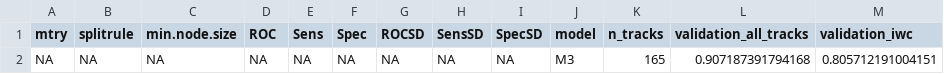
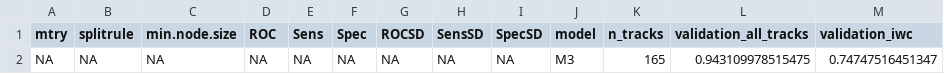
Before and after one commit to ryanreisinger/megaPrediction, a CSV file: output/fitted_models_results/results_M3.csv, drawn as a sheet.

```diff
--- a/output/fitted_models_results/results_M3.csv
+++ b/output/fitted_models_results/results_M3.csv
@@ -1,2 +1,2 @@
 "mtry","splitrule","min.node.size","ROC","Sens","Spec","ROCSD","SensSD","SpecSD","model","n_tracks","validation_all_tracks","validation_iwc"
-NA,NA,NA,NA,NA,NA,NA,NA,NA,"M3",165,0.907187391794168,0.805712191004151
+NA,NA,NA,NA,NA,NA,NA,NA,NA,"M3",165,0.943109978515475,0.74747516451347
```
Also changed, not shown: output/fitted_models_results/results_M1.csv, output/fitted_models_results/results_M4.csv, 36 other files.
